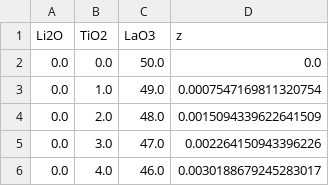
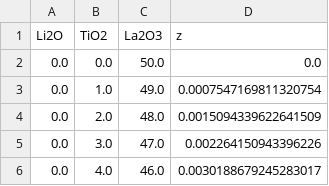
Before and after one commit to yu9824/ternary_diagram, a CSV file: example/contour/example_contour.csv, drawn as a sheet; only a part is shown.

Commit message:
Modify all of the example.

```diff
--- a/example/contour/example_contour.csv
+++ b/example/contour/example_contour.csv
@@ -1,2 +1,2 @@
-Li2O,TiO2,LaO3,z
+Li2O,TiO2,La2O3,z
 0.0,0.0,50.0,0.0
```
Also changed, not shown: example/mono_scatter/example_mono_scatter.csv, example/scatter/example_scatter.csv, 8 other files.
